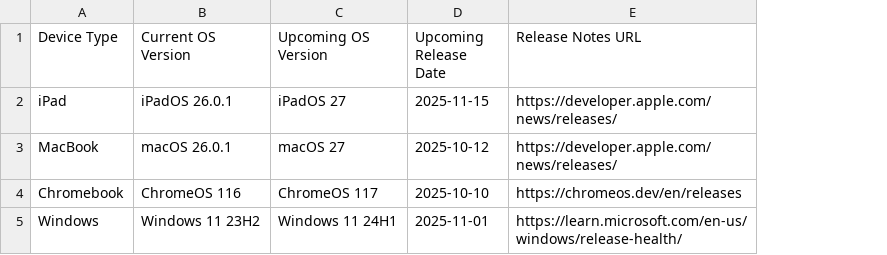
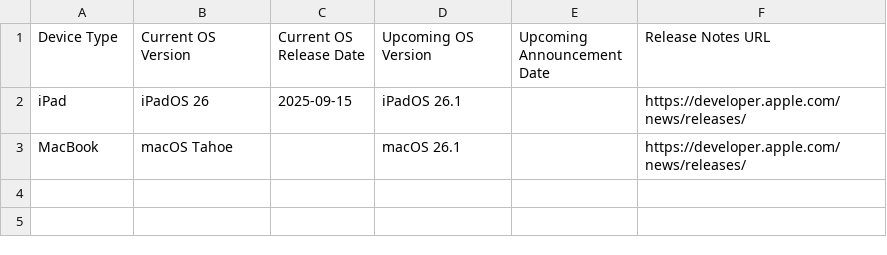
Before and after one commit to laineyyork-esa/device-os-tracker, a CSV file: os_versions.csv, drawn as a sheet; removed rows and columns are numbered as before the commit, all else as after; the diff names each change by its address in the sheet, - before the commit and + after, or states it on an @@ line.

```diff
--- a/os_versions.csv
+++ b/os_versions.csv
+column C (Current OS Release Date), row 2: 2025-09-15
-column D (Upcoming Release Date), rows 2-3: 2025-11-15 | 2025-10-12
+column E (Upcoming Announcement Date), empty
-B2 (Current OS Version): iPadOS 26.0.1
+B2 (Current OS Version): iPadOS 26
-D2 (Upcoming OS Version): iPadOS 27
+D2 (Upcoming OS Version): iPadOS 26.1
-B3 (Current OS Version): macOS 26.0.1
+B3 (Current OS Version): macOS Tahoe
-D3 (Upcoming OS Version): macOS 27
+D3 (Upcoming OS Version): macOS 26.1
-row 4: Chromebook | ChromeOS 116 | ChromeOS 117 | 2025-10-10 | https://chromeos.dev/en/releases
-row 5: Windows | Windows 11 23H2 | Windows 11 24H1 | 2025-11-01 | https://learn.microsoft.com/en-us/windows/release-health/
```
